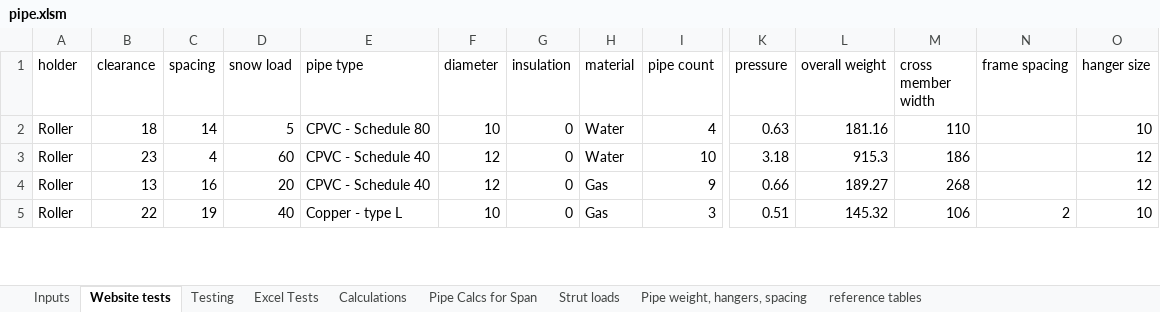
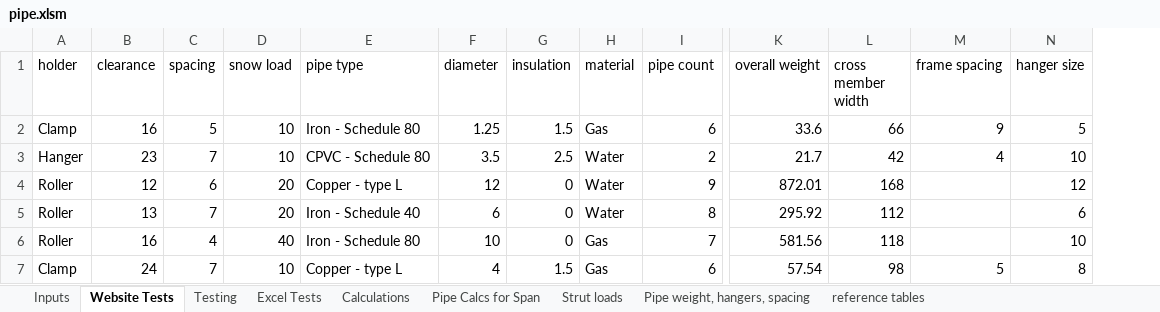
Before and after one commit to david-skocic-nvent/CPQ_Automation, an Excel workbook: worksheets/pipe.xlsm, sheet Website Tests, drawn as a sheet; only a part is shown, gaps mark what is left out; values as stored, in another font and other column widths than the file's, no borders; conditional formats not drawn; removed rows and columns are numbered as before the commit, all else as after; rows hold the shown columns only; the diff covers the shown part only; the diff names each change by its address in the sheet, - before the commit and + after, or states it on an @@ line.

Commit message:
removed pressure field from pipe, fixed pipe excel

```diff
--- a/worksheets/pipe.xlsm (sheet Website Tests)
+++ b/worksheets/pipe.xlsm (sheet Website Tests)
-sheet tab: Website tests
+sheet tab: Website Tests
-column K (pressure), rows 3-5: 3.18 | 0.66 | 0.51
-row 2: Roller | 18 | 14 | 5 | CPVC - Schedule 80 | 10 | 0 | Water | 4 | 0.63 | 181.16 | 110 |  | 10
+row 2: Clamp | 16 | 5 | 10 | Iron - Schedule 80 | 1.25 | 1.5 | Gas | 6 | 33.6 | 66 | 9 | 5
+row 3: Hanger | 23 | 7 | 10 | CPVC - Schedule 80 | 3.5 | 2.5 | Water | 2 | 21.7 | 42 | 4 | 10
-B4 (clearance): 23
+B4 (clearance): 12
-C4 (spacing): 4
+C4 (spacing): 6
-D4 (snow load): 60
+D4 (snow load): 20
-E4 (pipe type): CPVC - Schedule 40
+E4 (pipe type): Copper - type L
-I4 (pipe count): 10
+I4 (pipe count): 9
-K4 (overall weight): 915.3
+K4 (overall weight): 872.01
-L4 (cross member width): 186
+L4 (cross member width): 168
-C5 (spacing): 16
+C5 (spacing): 7
-E5 (pipe type): CPVC - Schedule 40
+E5 (pipe type): Iron - Schedule 40
-F5 (diameter): 12
+F5 (diameter): 6
-H5 (material): Gas
+H5 (material): Water
-I5 (pipe count): 9
+I5 (pipe count): 8
-K5 (overall weight): 189.27
+K5 (overall weight): 295.92
-L5 (cross member width): 268
+L5 (cross member width): 112
-N5 (hanger size): 12
+N5 (hanger size): 6
-B6 (clearance): 22
+B6 (clearance): 16
-C6 (spacing): 19
+C6 (spacing): 4
-E6 (pipe type): Copper - type L
+E6 (pipe type): Iron - Schedule 80
-I6 (pipe count): 3
+I6 (pipe count): 7
-K6 (overall weight): 145.32
+K6 (overall weight): 581.56
-L6 (cross member width): 106
+L6 (cross member width): 118
-M6 (frame spacing): 2
+M6 (frame spacing): (empty)
+row 7: Clamp | 24 | 7 | 10 | Copper - type L | 4 | 1.5 | Gas | 6 | 57.54 | 98 | 5 | 8
```
Also changed, not shown: 3 added rows, 16 removed rows and 48 edited cells elsewhere in this sheet, sheet Excel Tests, sheet Pipe Calcs for Span, sheet Pipe weight, hangers, spacing, sheet Calculations, sheet Inputs, sheet Strut loads, 1 more sheet, charts or pictures, 4 other files.
